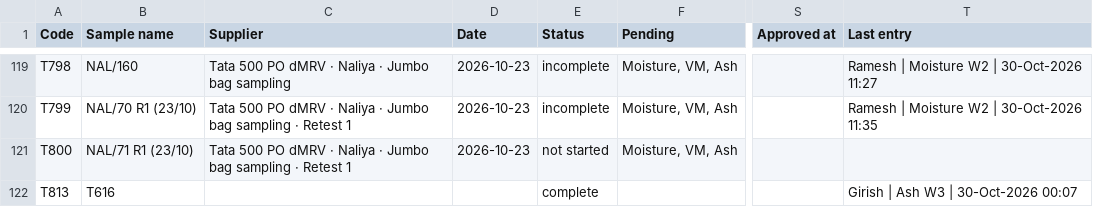
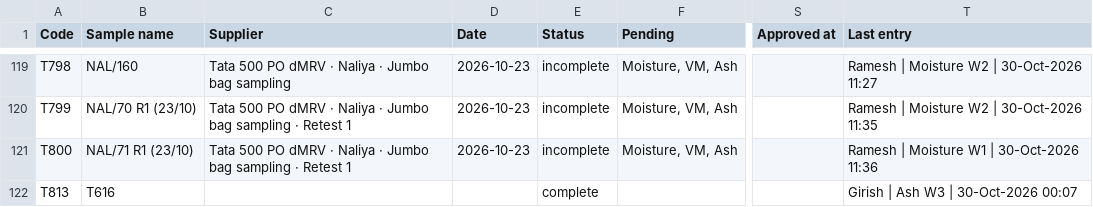
Before and after one commit to girish-vastrakar/weighing_data_QR, a CSV file: results.csv, drawn as a sheet; only a part is shown, gaps mark what is left out; the diff names each change by its address in the sheet, - before the commit and + after, or states it on an @@ line.

```diff
--- a/results.csv
+++ b/results.csv
-E121 (Status): not started
+E121 (Status): incomplete
-T121 (Last entry): (empty)
+T121 (Last entry): Ramesh | Moisture W1 | 30-Oct-2026 11:36
```
Also changed, not shown: 1 other file.
